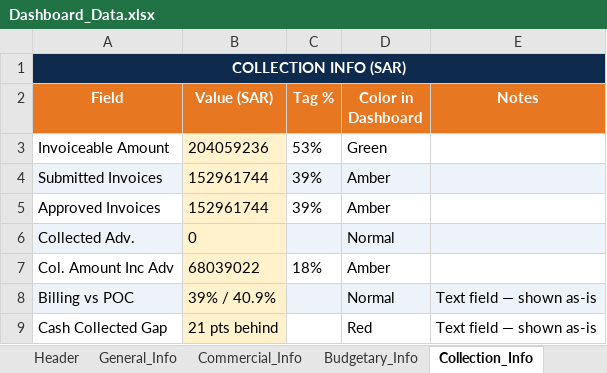
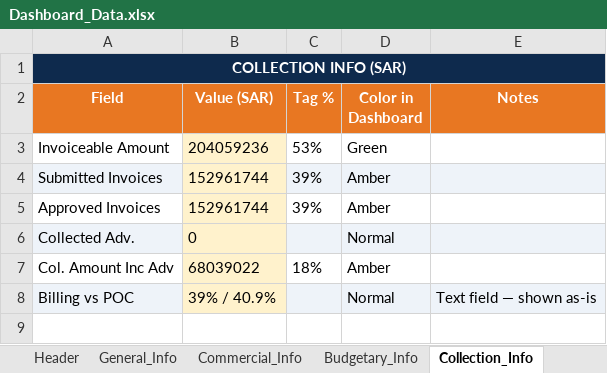
Before and after one commit to project-planning-dashboard/SDCC-Dashboard, an Excel workbook: Dashboard_Data.xlsx, sheet Collection_Info, drawn as a sheet; values as stored, in another font and other column widths than the file's, no borders; the diff names each change by its address in the sheet, - before the commit and + after, or states it on an @@ line.

Commit message:
Add files via upload

```diff
--- a/Dashboard_Data.xlsx (sheet Collection_Info)
+++ b/Dashboard_Data.xlsx (sheet Collection_Info)
-row 9: Cash Collected Gap | 21 pts behind |  | Red | Text field — shown as-is
```
